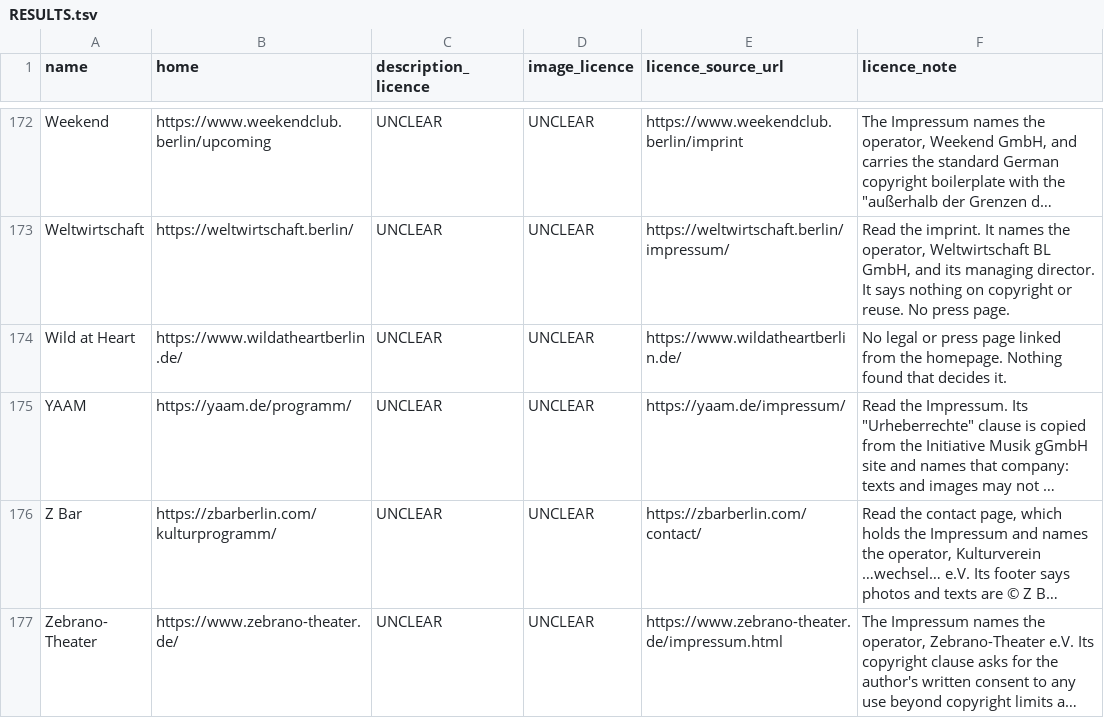
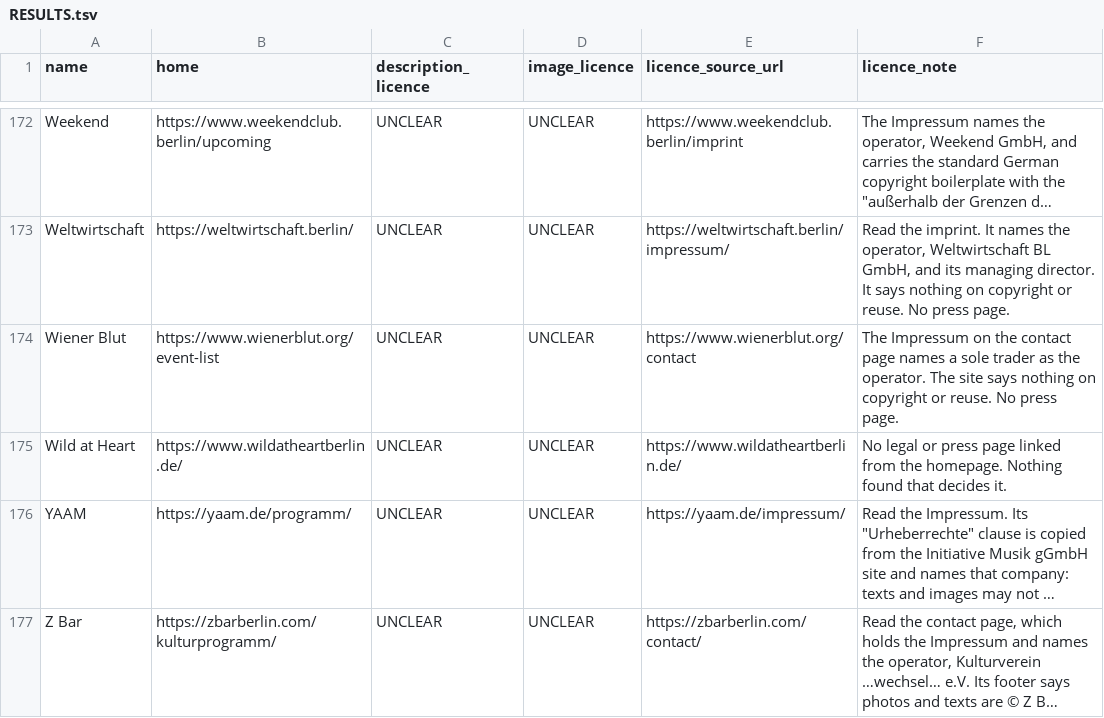
Before and after one commit to enorm-labs/event-junkie, a TSV file: docs/licence-review/RESULTS.tsv, drawn as a sheet; only a part is shown, gaps mark what is left out; the shorter side is filled out with more unchanged rows; long unchanged cells end in …; the diff names each change by its address in the sheet, - before the commit and + after, or states it on an @@ line.

```diff
--- a/docs/licence-review/RESULTS.tsv
+++ b/docs/licence-review/RESULTS.tsv
+row 174: Wiener Blut | https://www.wienerblut.org/event-list | UNCLEAR | UNCLEAR | https://www.wienerblut.org/contact | The Impressum on the contact page names a sole trader as the operator. The site says nothing on copyright or reuse. No press page.
```
Also changed, not shown: 12 other files.
